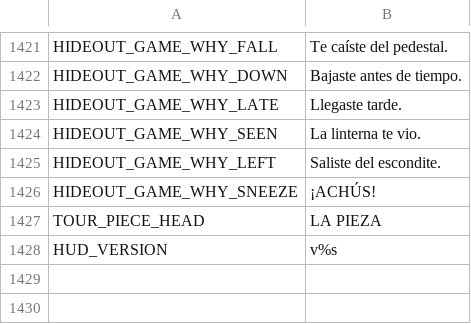
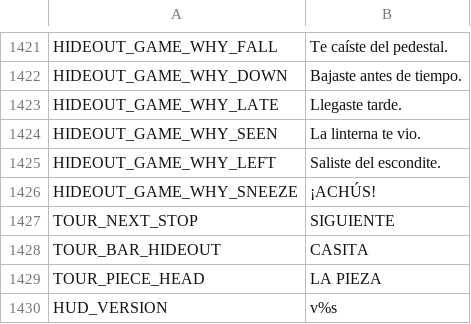
Before and after one commit to didelco/ladron, a CSV file: locale/texts.csv, drawn as a sheet; only a part is shown, gaps mark what is left out.

```diff
--- a/locale/texts.csv
+++ b/locale/texts.csv
@@ -1441,2 +1441,4 @@ HIDEOUT_GAME_WHY_LEFT,Saliste del escondite.
 HIDEOUT_GAME_WHY_SNEEZE,¡ACHÚS!
+TOUR_NEXT_STOP,SIGUIENTE
+TOUR_BAR_HIDEOUT,CASITA
 TOUR_PIECE_HEAD,LA PIEZA
```
Also changed, not shown: 15 other files.
